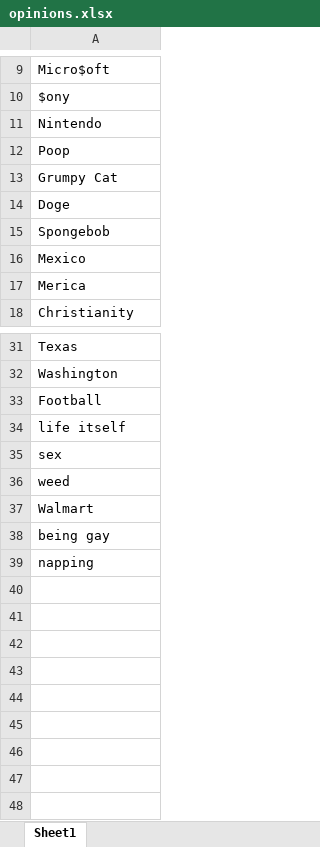
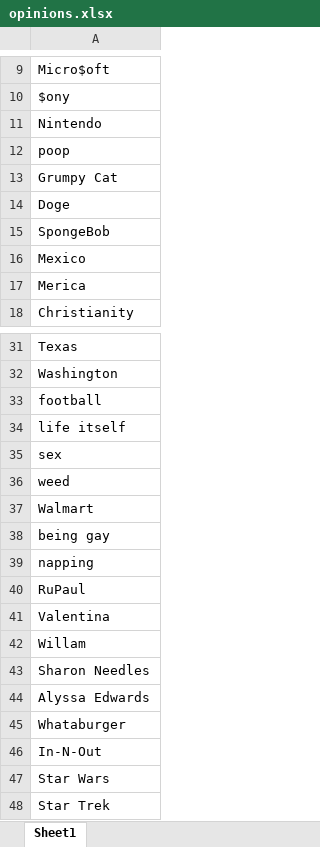
Before and after one commit to seifer8ff/reddit-bot-opinionated, an Excel workbook: opinions.xlsx, sheet Sheet1, drawn as a sheet; only a part is shown, gaps mark what is left out; values as stored, in another font and other column widths than the file's, no borders; the diff names each change by its address in the sheet, - before the commit and + after, or states it on an @@ line.

```diff
--- a/opinions.xlsx (sheet Sheet1)
+++ b/opinions.xlsx (sheet Sheet1)
-A12: Poop
+A12: poop
-A15: Spongebob
+A15: SpongeBob
-A33: Football
+A33: football
+row 40: RuPaul
+row 41: Valentina
+row 42: Willam
+row 43: Sharon Needles
+row 44: Alyssa Edwards
+row 45: Whataburger
+row 46: In-N-Out
+row 47: Star Wars
+row 48: Star Trek
```
Also changed, not shown: 2 other files.
